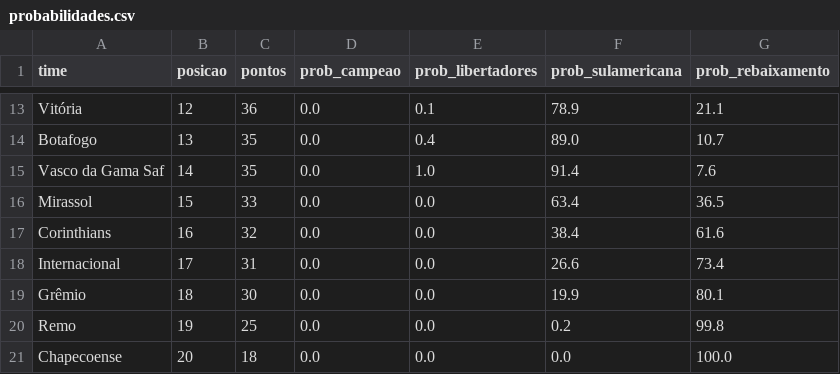
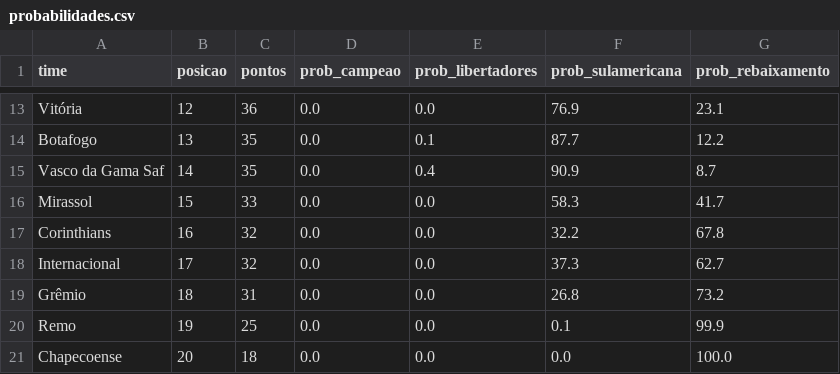
Before and after one commit to MayaraCAlmeida/brasileirao-2026-pipeline, a CSV file: probabilidades.csv, drawn as a sheet; only a part is shown, gaps mark what is left out; the diff covers the shown part only; the diff names each change by its address in the sheet, - before the commit and + after, or states it on an @@ line.

```diff
--- a/probabilidades.csv
+++ b/probabilidades.csv
-E13 (prob_libertadores): 0.1
+E13 (prob_libertadores): 0.0
-F13 (prob_sulamericana): 78.9
+F13 (prob_sulamericana): 76.9
-G13 (prob_rebaixamento): 21.1
+G13 (prob_rebaixamento): 23.1
-E14 (prob_libertadores): 0.4
+E14 (prob_libertadores): 0.1
-F14 (prob_sulamericana): 89.0
+F14 (prob_sulamericana): 87.7
-G14 (prob_rebaixamento): 10.7
+G14 (prob_rebaixamento): 12.2
-E15 (prob_libertadores): 1.0
+E15 (prob_libertadores): 0.4
-F15 (prob_sulamericana): 91.4
+F15 (prob_sulamericana): 90.9
-G15 (prob_rebaixamento): 7.6
+G15 (prob_rebaixamento): 8.7
-F16 (prob_sulamericana): 63.4
+F16 (prob_sulamericana): 58.3
-G16 (prob_rebaixamento): 36.5
+G16 (prob_rebaixamento): 41.7
-F17 (prob_sulamericana): 38.4
+F17 (prob_sulamericana): 32.2
-G17 (prob_rebaixamento): 61.6
+G17 (prob_rebaixamento): 67.8
-C18 (pontos): 31
+C18 (pontos): 32
-F18 (prob_sulamericana): 26.6
+F18 (prob_sulamericana): 37.3
-G18 (prob_rebaixamento): 73.4
+G18 (prob_rebaixamento): 62.7
-C19 (pontos): 30
+C19 (pontos): 31
-F19 (prob_sulamericana): 19.9
+F19 (prob_sulamericana): 26.8
-G19 (prob_rebaixamento): 80.1
+G19 (prob_rebaixamento): 73.2
-F20 (prob_sulamericana): 0.2
+F20 (prob_sulamericana): 0.1
-G20 (prob_rebaixamento): 99.8
+G20 (prob_rebaixamento): 99.9
```
Also changed, not shown: 1 added row, 1 removed row and 30 edited cells elsewhere in this file, 1 other file.
